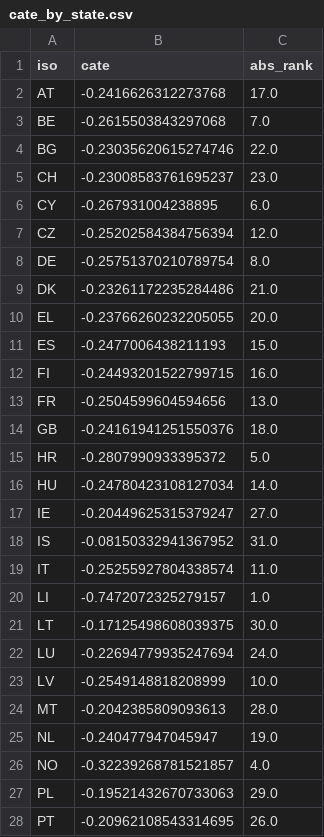
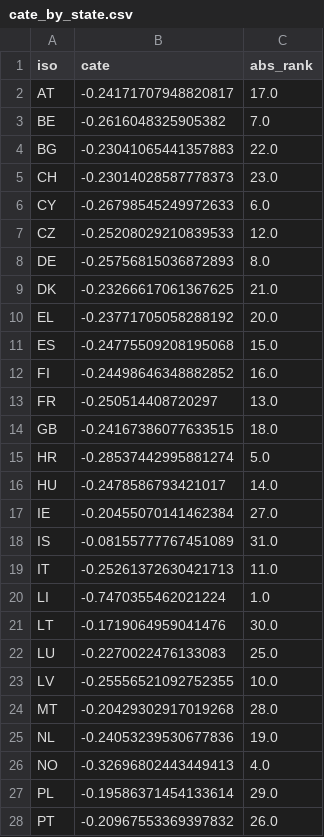
Before and after one commit to frankvonka/aviation-ets-eu, a CSV file: results/ml/cate_by_state.csv, drawn as a sheet; only a part is shown; the diff covers the shown part only.

```diff
--- a/results/ml/cate_by_state.csv
+++ b/results/ml/cate_by_state.csv
@@ -1,28 +1,28 @@
 iso,cate,abs_rank
-AT,-0.2416626312273768,17.0
-BE,-0.2615503843297068,7.0
-BG,-0.23035620615274746,22.0
-CH,-0.23008583761695237,23.0
-CY,-0.267931004238895,6.0
-CZ,-0.25202584384756394,12.0
-DE,-0.25751370210789754,8.0
-DK,-0.23261172235284486,21.0
-EL,-0.23766260232205055,20.0
-ES,-0.2477006438211193,15.0
-FI,-0.24493201522799715,16.0
-FR,-0.2504599604594656,13.0
-GB,-0.24161941251550376,18.0
-HR,-0.2807990933395372,5.0
-HU,-0.24780423108127034,14.0
-IE,-0.20449625315379247,27.0
-IS,-0.08150332941367952,31.0
-IT,-0.25255927804338574,11.0
-LI,-0.7472072325279157,1.0
-LT,-0.17125498608039375,30.0
-LU,-0.22694779935247694,24.0
-LV,-0.2549148818208999,10.0
-MT,-0.2042385809093613,28.0
-NL,-0.240477947045947,19.0
-NO,-0.32239268781521857,4.0
-PL,-0.19521432670733063,29.0
-PT,-0.20962108543314695,26.0
+AT,-0.24171707948820817,17.0
+BE,-0.2616048325905382,7.0
+BG,-0.23041065441357883,22.0
+CH,-0.23014028587778373,23.0
+CY,-0.26798545249972633,6.0
+CZ,-0.25208029210839533,12.0
+DE,-0.25756815036872893,8.0
+DK,-0.23266617061367625,21.0
+EL,-0.23771705058288192,20.0
+ES,-0.24775509208195068,15.0
+FI,-0.24498646348882852,16.0
+FR,-0.250514408720297,13.0
+GB,-0.24167386077633515,18.0
+HR,-0.28537442995881274,5.0
+HU,-0.2478586793421017,14.0
+IE,-0.20455070141462384,27.0
+IS,-0.08155777767451089,31.0
+IT,-0.25261372630421713,11.0
+LI,-0.7470355462021224,1.0
+LT,-0.1719064959041476,30.0
+LU,-0.2270022476133083,25.0
+LV,-0.25556521092752355,10.0
+MT,-0.20429302917019268,28.0
+NL,-0.24053239530677836,19.0
+NO,-0.32696802443449413,4.0
+PL,-0.19586371454133614,29.0
+PT,-0.20967553369397832,26.0
```
Also changed, not shown: 5 edited cells elsewhere in this file, results/mechanisms/m1_fare_pass_through.csv, results/mechanisms/m3_segments.csv, 13 other files.
